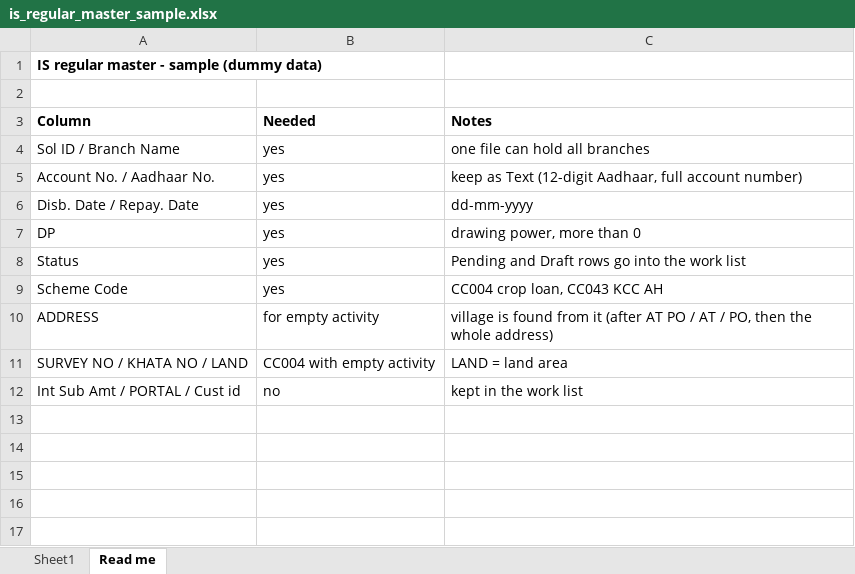
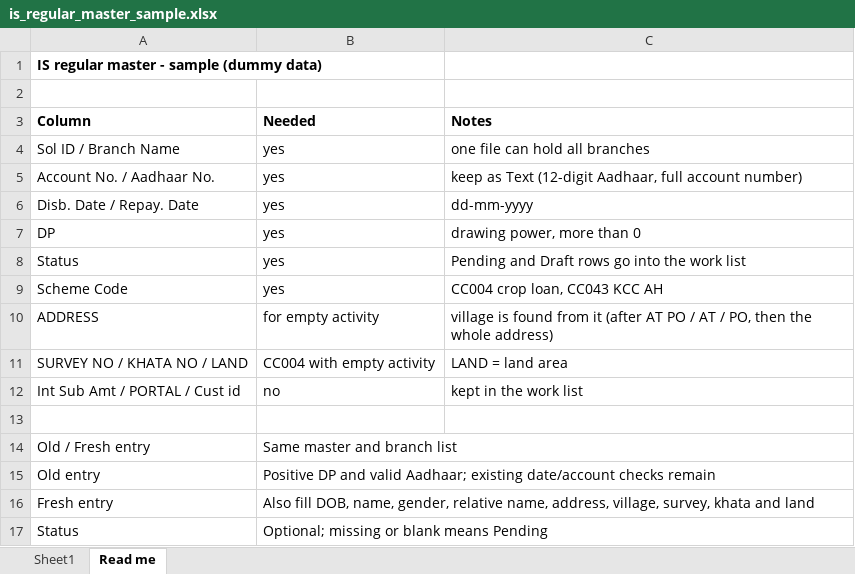
Before and after one commit to sohil2312/fasalrin-panel, an Excel workbook: samples/is_regular_master_sample.xlsx, sheet Read me, drawn as a sheet; values as stored, in another font and other column widths than the file's, no borders; the diff names each change by its address in the sheet, - before the commit and + after, or states it on an @@ line.

Commit message:
feat(panel): add old and fresh entry modes

```diff
--- a/samples/is_regular_master_sample.xlsx (sheet Read me)
+++ b/samples/is_regular_master_sample.xlsx (sheet Read me)
+row 13: (empty)
+row 14: Old / Fresh entry | Same master and branch list
+row 15: Old entry | Positive DP and valid Aadhaar; existing date/account checks remain
+row 16: Fresh entry | Also fill DOB, name, gender, relative name, address, village, survey, khata and land
+row 17: Status | Optional; missing or blank means Pending
```
Also changed, not shown: sheet Sheet1, 9 other files.
